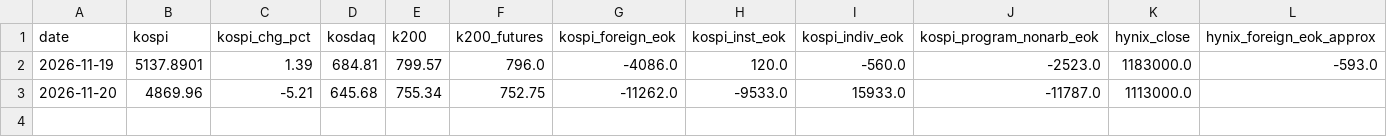
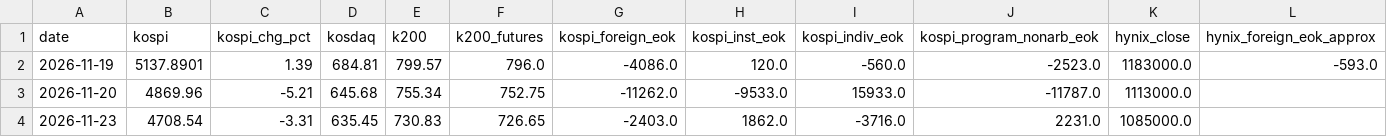
Before and after one commit to cookie9639/market-data, a CSV file: data/history/kr_close_flows.csv, drawn as a sheet; only a part is shown; rows hold the shown columns only; the diff names each change by its address in the sheet, - before the commit and + after, or states it on an @@ line.

```diff
--- a/data/history/kr_close_flows.csv
+++ b/data/history/kr_close_flows.csv
+row 4: 2026-11-23 | 4708.54 | -3.31 | 635.45 | 730.83 | 726.65 | -2403.0 | 1862.0 | -3716.0 | 2231.0 | 1085000.0
```
Also changed, not shown: 1 other file.
